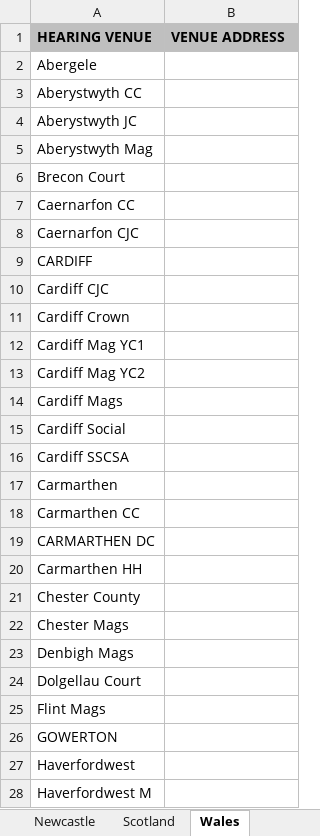
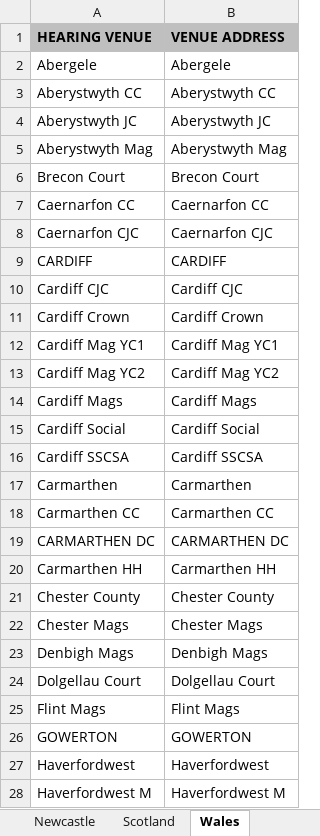
Before and after one commit to hmcts/ethos-repl-docmosis-service, an Excel workbook: src/main/resources/venueAddressValues.xlsx, sheet Wales, drawn as a sheet; only a part is shown; values as stored, in another font and other column widths than the file's, no borders; the diff covers the shown part only; the diff names each change by its address in the sheet, - before the commit and + after, or states it on an @@ line.

Commit message:
added some dummy venue address and managing office scotland addresses

```diff
--- a/src/main/resources/venueAddressValues.xlsx (sheet Wales)
+++ b/src/main/resources/venueAddressValues.xlsx (sheet Wales)
-B2 (VENUE ADDRESS): (empty)
+B2 (VENUE ADDRESS): Abergele
-B3 (VENUE ADDRESS): (empty)
+B3 (VENUE ADDRESS): Aberystwyth CC
-B4 (VENUE ADDRESS): (empty)
+B4 (VENUE ADDRESS): Aberystwyth JC
-B5 (VENUE ADDRESS): (empty)
+B5 (VENUE ADDRESS): Aberystwyth Mag
-B6 (VENUE ADDRESS): (empty)
+B6 (VENUE ADDRESS): Brecon Court
-B7 (VENUE ADDRESS): (empty)
+B7 (VENUE ADDRESS): Caernarfon CC
-B8 (VENUE ADDRESS): (empty)
+B8 (VENUE ADDRESS): Caernarfon CJC
-B9 (VENUE ADDRESS): (empty)
+B9 (VENUE ADDRESS): CARDIFF
-B10 (VENUE ADDRESS): (empty)
+B10 (VENUE ADDRESS): Cardiff CJC
-B11 (VENUE ADDRESS): (empty)
+B11 (VENUE ADDRESS): Cardiff Crown
-B12 (VENUE ADDRESS): (empty)
+B12 (VENUE ADDRESS): Cardiff Mag YC1
-B13 (VENUE ADDRESS): (empty)
+B13 (VENUE ADDRESS): Cardiff Mag YC2
-B14 (VENUE ADDRESS): (empty)
+B14 (VENUE ADDRESS): Cardiff Mags
-B15 (VENUE ADDRESS): (empty)
+B15 (VENUE ADDRESS): Cardiff Social
-B16 (VENUE ADDRESS): (empty)
+B16 (VENUE ADDRESS): Cardiff SSCSA
-B17 (VENUE ADDRESS): (empty)
+B17 (VENUE ADDRESS): Carmarthen
-B18 (VENUE ADDRESS): (empty)
+B18 (VENUE ADDRESS): Carmarthen CC
-B19 (VENUE ADDRESS): (empty)
+B19 (VENUE ADDRESS): CARMARTHEN DC
-B20 (VENUE ADDRESS): (empty)
+B20 (VENUE ADDRESS): Carmarthen HH
-B21 (VENUE ADDRESS): (empty)
+B21 (VENUE ADDRESS): Chester County
-B22 (VENUE ADDRESS): (empty)
+B22 (VENUE ADDRESS): Chester Mags
-B23 (VENUE ADDRESS): (empty)
+B23 (VENUE ADDRESS): Denbigh Mags
-B24 (VENUE ADDRESS): (empty)
+B24 (VENUE ADDRESS): Dolgellau Court
-B25 (VENUE ADDRESS): (empty)
+B25 (VENUE ADDRESS): Flint Mags
-B26 (VENUE ADDRESS): (empty)
+B26 (VENUE ADDRESS): GOWERTON
-B27 (VENUE ADDRESS): (empty)
+B27 (VENUE ADDRESS): Haverfordwest
-B28 (VENUE ADDRESS): (empty)
+B28 (VENUE ADDRESS): Haverfordwest M
```
Also changed, not shown: 38 edited cells elsewhere in this sheet, sheet Bristol, sheet Manchester, sheet MidlandsEast, sheet Watford, sheet MidlandsWest, sheet Newcastle, 5 more sheets, 1 other file.
